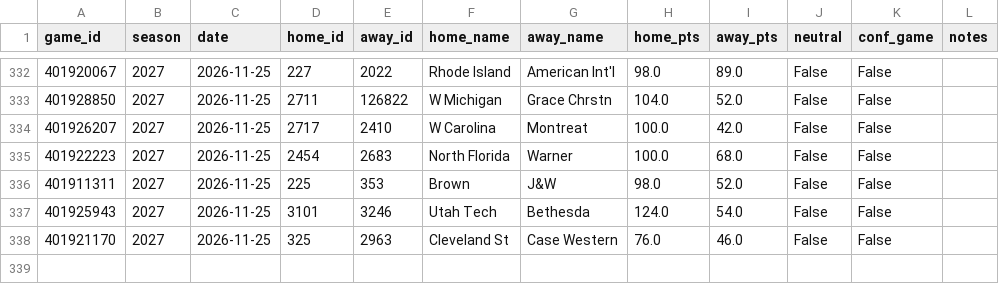
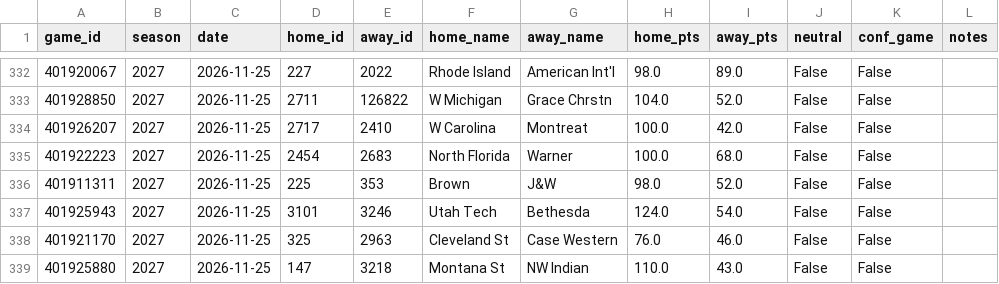
Before and after one commit to Gh0stmahn-ai/cbb-predictor, a CSV file: state/games_nond1_2027.csv, drawn as a sheet; only a part is shown, gaps mark what is left out; the diff names each change by its address in the sheet, - before the commit and + after, or states it on an @@ line.

```diff
--- a/state/games_nond1_2027.csv
+++ b/state/games_nond1_2027.csv
+row 339: 401925880 | 2027 | 2026-11-25 | 147 | 3218 | Montana St | NW Indian | 110.0 | 43.0 | False | False
```
Also changed, not shown: state/games_2027.csv, state/ledger_2027.csv, 15 other files.
